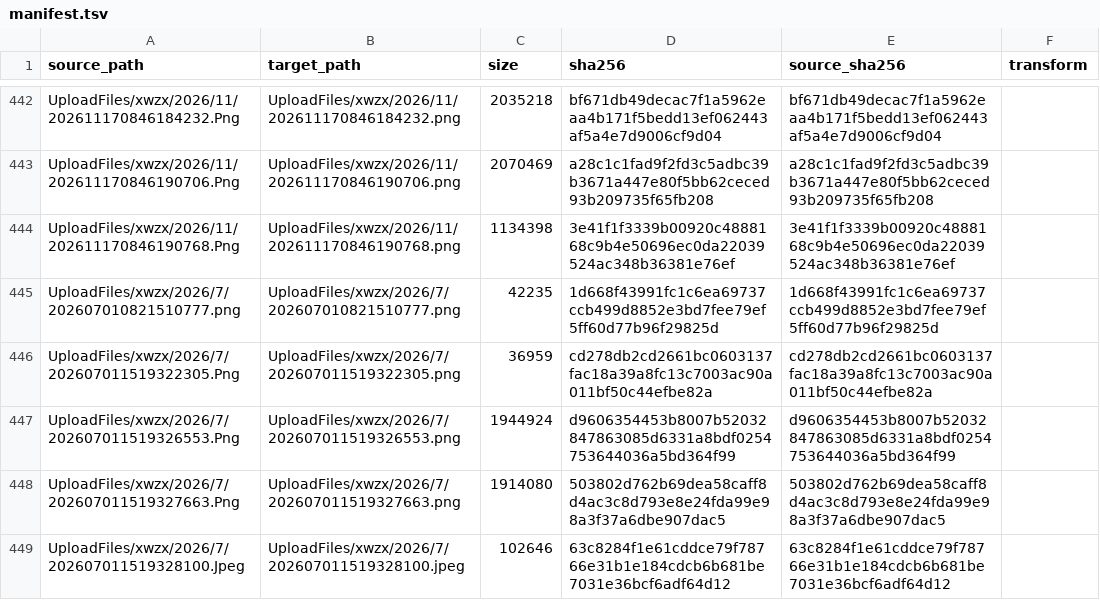
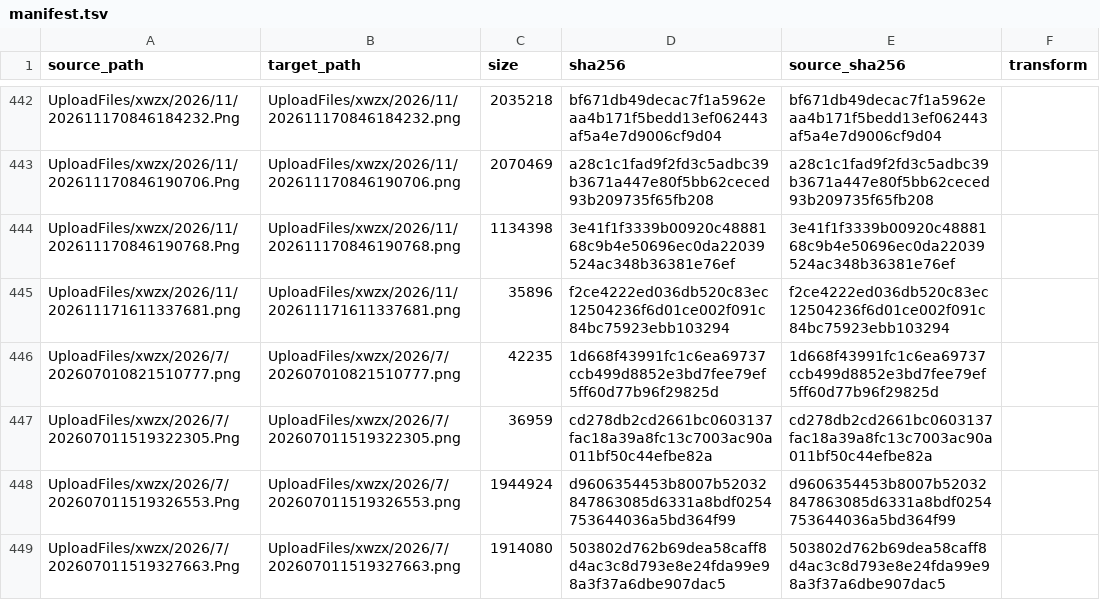
Before and after one commit to Shaoxing-No-1-High-School/Shaoxingyizhong-img-xwzx-2026-h2, a TSV file: manifest.tsv, drawn as a sheet; only a part is shown, gaps mark what is left out; the shorter side is filled out with more unchanged rows.

```diff
--- a/manifest.tsv
+++ b/manifest.tsv
@@ -444,2 +444,3 @@ UploadFiles/xwzx/2026/11/202611170846190706.Png	UploadFiles/xwzx/2026/11/2026111
 UploadFiles/xwzx/2026/11/202611170846190768.Png	UploadFiles/xwzx/2026/11/202611170846190768.png	1134398	3e41f1f3339b00920c4888168c9b4e50696ec0da22039524ac348b36381e76ef	3e41f1f3339b00920c4888168c9b4e50696ec0da22039524ac348b36381e76ef	
+UploadFiles/xwzx/2026/11/202611171611337681.png	UploadFiles/xwzx/2026/11/202611171611337681.png	35896	f2ce4222ed036db520c83ec12504236f6d01ce002f091c84bc75923ebb103294	f2ce4222ed036db520c83ec12504236f6d01ce002f091c84bc75923ebb103294	
 UploadFiles/xwzx/2026/7/202607010821510777.png	UploadFiles/xwzx/2026/7/202607010821510777.png	42235	1d668f43991fc1c6ea69737ccb499d8852e3bd7fee79ef5ff60d77b96f29825d	1d668f43991fc1c6ea69737ccb499d8852e3bd7fee79ef5ff60d77b96f29825d	
```
Also changed, not shown: 1 other file.
